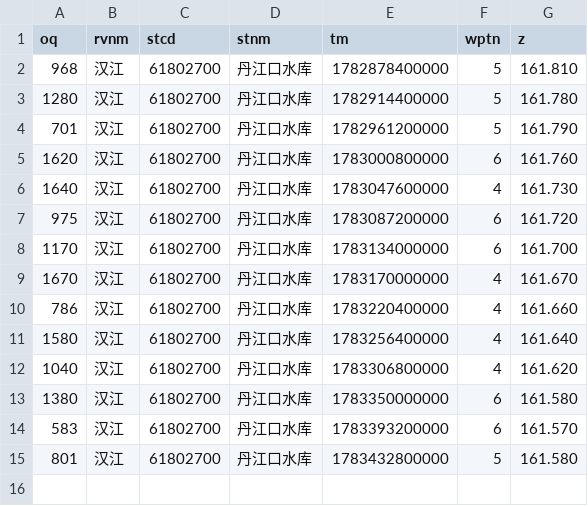
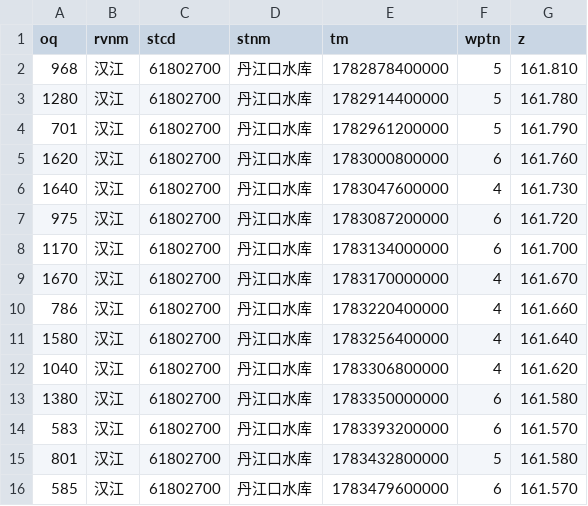
Before and after one commit to cadier-zhou/LongRiver, a CSV file: data/2026-07/汉江_丹江口水库.csv, drawn as a sheet.

```diff
--- a/data/2026-07/汉江_丹江口水库.csv
+++ b/data/2026-07/汉江_丹江口水库.csv
@@ -15 +15,2 @@ oq,rvnm,stcd,stnm,tm,wptn,z
 801,汉江,61802700,丹江口水库,1783432800000,5,161.580
+585,汉江,61802700,丹江口水库,1783479600000,6,161.570
```
Also changed, not shown: data/2026-07/洞庭湖湖口_七里山.csv, data/2026-07/长江干流_三峡水库.csv, 12 other files.
